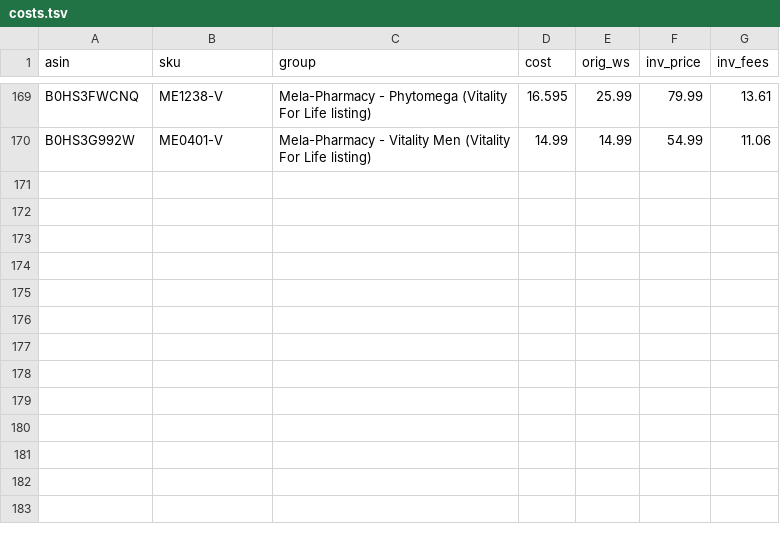
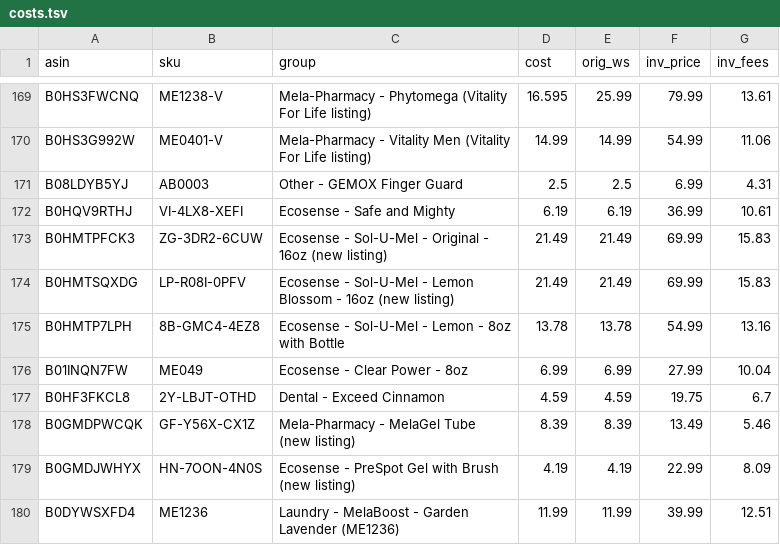
Before and after one commit to Rodantmat/melaleuca-cart, a TSV file: reprice/costs.tsv, drawn as a sheet; only a part is shown, gaps mark what is left out.

```diff
--- a/reprice/costs.tsv
+++ b/reprice/costs.tsv
@@ -170 +170,11 @@ B0HS3FWCNQ	ME1238-V	Mela-Pharmacy - Phytomega (Vitality For Life listing)	16.595
 B0HS3G992W	ME0401-V	Mela-Pharmacy - Vitality Men (Vitality For Life listing)	14.99	14.99	54.99	11.06
+B08LDYB5YJ	AB0003	Other - GEMOX Finger Guard	2.5	2.5	6.99	4.31
+B0HQV9RTHJ	VI-4LX8-XEFI	Ecosense - Safe and Mighty	6.19	6.19	36.99	10.61
+B0HMTPFCK3	ZG-3DR2-6CUW	Ecosense - Sol-U-Mel - Original - 16oz (new listing)	21.49	21.49	69.99	15.83
+B0HMTSQXDG	LP-R08I-0PFV	Ecosense - Sol-U-Mel - Lemon Blossom - 16oz (new listing)	21.49	21.49	69.99	15.83
+B0HMTP7LPH	8B-GMC4-4EZ8	Ecosense - Sol-U-Mel - Lemon - 8oz with Bottle	13.78	13.78	54.99	13.16
+B01INQN7FW	ME049	Ecosense - Clear Power - 8oz	6.99	6.99	27.99	10.04
+B0HF3FKCL8	2Y-LBJT-OTHD	Dental - Exceed Cinnamon	4.59	4.59	19.75	6.7
+B0GMDPWCQK	GF-Y56X-CX1Z	Mela-Pharmacy - MelaGel Tube (new listing)	8.39	8.39	13.49	5.46
+B0GMDJWHYX	HN-7OON-4N0S	Ecosense - PreSpot Gel with Brush (new listing)	4.19	4.19	22.99	8.09
+B0DYWSXFD4	ME1236	Laundry - MelaBoost - Garden Lavender (ME1236)	11.99	11.99	39.99	12.51
```
Also changed, not shown: 2 other files.
